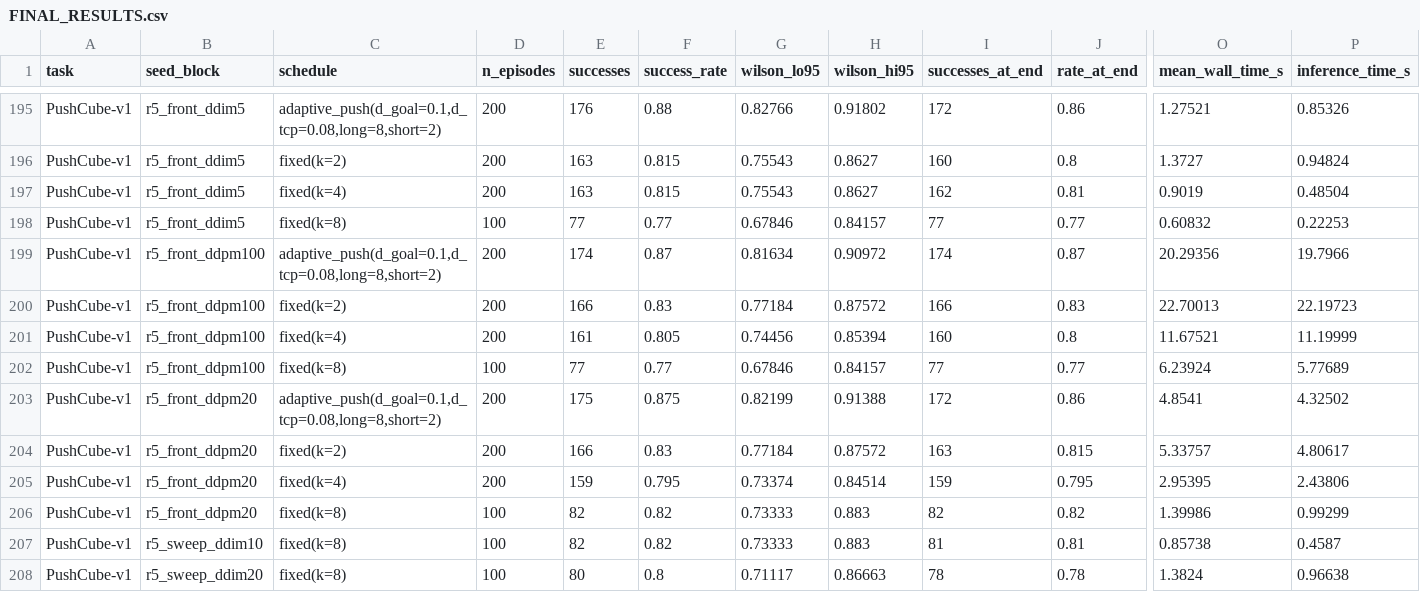
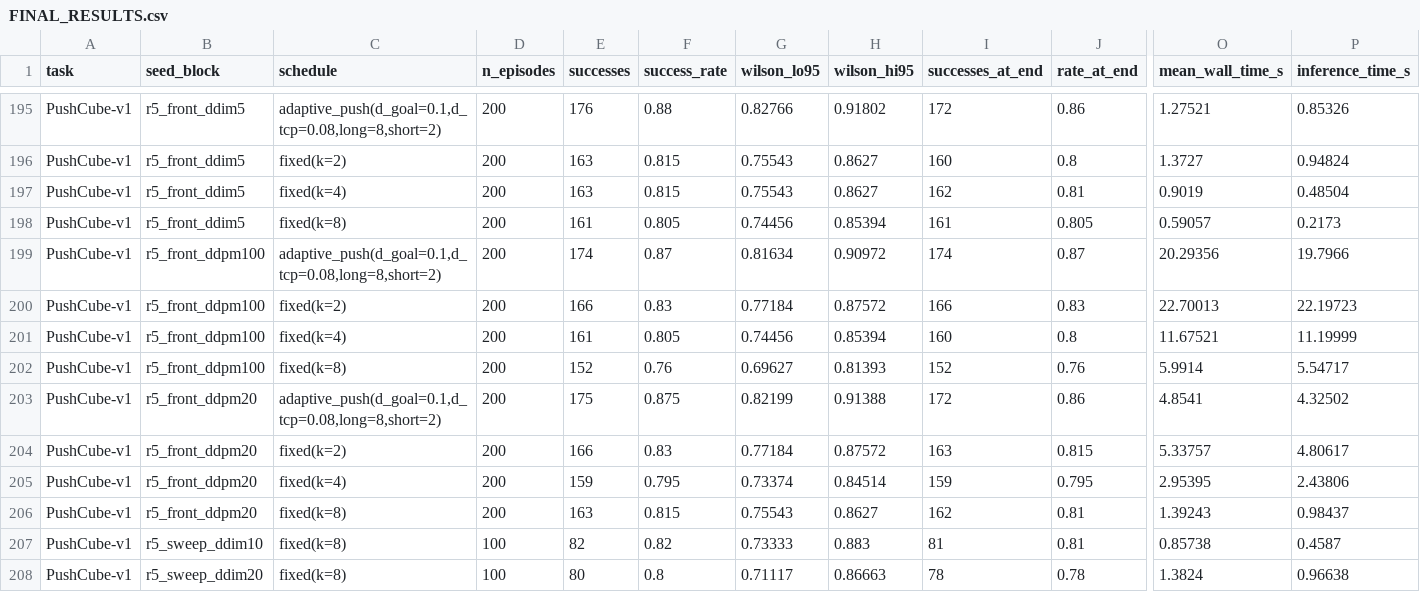
Before and after one commit to CaiusL/Improve-dp, a CSV file: results/FINAL_RESULTS.csv, drawn as a sheet; only a part is shown, gaps mark what is left out; the diff names each change by its address in the sheet, - before the commit and + after, or states it on an @@ line.

Commit message:
Round 7 correction 2 (1.3.2): fix derived s/ep lookup and round-5 frontier merge
Second external review verified the packaged numbers against FINAL_RESULTS.csv
and found two pipeline defects behind the round-7 figures plus number drift in
the prose. Success rates are unchanged everywhere.

- scripts/r7_runlevel.py: MS_PER_CALL keyed the co-trained arm as 'co' while
  the frontier cells carry 'co_tm' (and the ('ddim',20) entry was missing), so
  every DDPM-20/DDIM-20 frontier cell fell back to 145.0 ms/call. The two P1
  tables, r7_runlevel_summary.csv and fig_r7_frontier_{pick,pull} are
  regenerated: PickCube fixed:8 0.72/0.71 s and adaptive 1.82/1.74 s instead of
  3.62/3.62 and 9.19/8.85; PullCubeTool fixed:8 2.15/2.14 and adaptive
  4.30/4.30 instead of 10.88/10.88 and 21.74/21.87.
- scripts/pack_final_results.py: the round-5 frontier reused the first 100
  sweep episodes for its fixed:8 cells and the analysis merged them, but the
  packer did not, so FINAL_RESULTS.csv shipped r5_front_{ddpm100,ddpm20,ddim5}
  fixed(k=8) at n=100. Reused seeds are now folded in: n=200, 76.0/81.5/80.5%.
  verify_results.py shares the collector and still reports 3526/0.
- scripts/r7_figures.py: drop the cotrain panel call (amendment 7a; no such
  figure was ever shipped) so re-running reproduces the shipped figure set.
- docs/REPORT_ADDENDUM_6.md: corrected s/ep columns; P3 means re-derived with a
  stated half-up convention (PickCube DDIM-5 default 63.13%, not 63.10%; V1
  adaptive 34.25%, not 34.15%; PullCubeTool V1 fixed:8 range [20.0-34.5];
  Task F V1 -5.88); revision note (2).
- docs/REPORT_ADDENDUM_5_FIXES.md: items 9-10, the two statements the earlier
  pass missed (B's stale seed-4/5 per-run differences; F's -5.87 -> -5.88).
- Re-verified: integrity 4196/0, verify_results 3526/0, tests 21/21, and all
  24 frontier rows + 16 P3 cells re-checked against r7_runlevel_summary.csv.

```diff
--- a/results/FINAL_RESULTS.csv
+++ b/results/FINAL_RESULTS.csv
-D198 (n_episodes): 100
+D198 (n_episodes): 200
-E198 (successes): 77
+E198 (successes): 161
-F198 (success_rate): 0.77
+F198 (success_rate): 0.805
-G198 (wilson_lo95): 0.67846
+G198 (wilson_lo95): 0.74456
-H198 (wilson_hi95): 0.84157
+H198 (wilson_hi95): 0.85394
-I198 (successes_at_end): 77
+I198 (successes_at_end): 161
-J198 (rate_at_end): 0.77
+J198 (rate_at_end): 0.805
-O198 (mean_wall_time_s): 0.60832
+O198 (mean_wall_time_s): 0.59057
-P198 (inference_time_s): 0.22253
+P198 (inference_time_s): 0.2173
-D202 (n_episodes): 100
+D202 (n_episodes): 200
-E202 (successes): 77
+E202 (successes): 152
-F202 (success_rate): 0.77
+F202 (success_rate): 0.76
-G202 (wilson_lo95): 0.67846
+G202 (wilson_lo95): 0.69627
-H202 (wilson_hi95): 0.84157
+H202 (wilson_hi95): 0.81393
-I202 (successes_at_end): 77
+I202 (successes_at_end): 152
-J202 (rate_at_end): 0.77
+J202 (rate_at_end): 0.76
-O202 (mean_wall_time_s): 6.23924
+O202 (mean_wall_time_s): 5.9914
-P202 (inference_time_s): 5.77689
+P202 (inference_time_s): 5.54717
-D206 (n_episodes): 100
+D206 (n_episodes): 200
-E206 (successes): 82
+E206 (successes): 163
-F206 (success_rate): 0.82
+F206 (success_rate): 0.815
-G206 (wilson_lo95): 0.73333
+G206 (wilson_lo95): 0.75543
-H206 (wilson_hi95): 0.883
+H206 (wilson_hi95): 0.8627
-I206 (successes_at_end): 82
+I206 (successes_at_end): 162
-J206 (rate_at_end): 0.82
+J206 (rate_at_end): 0.81
-O206 (mean_wall_time_s): 1.39986
+O206 (mean_wall_time_s): 1.39243
-P206 (inference_time_s): 0.99299
+P206 (inference_time_s): 0.98437
```
Also changed, not shown: results/r7_runlevel_summary.csv, 10 other files.
